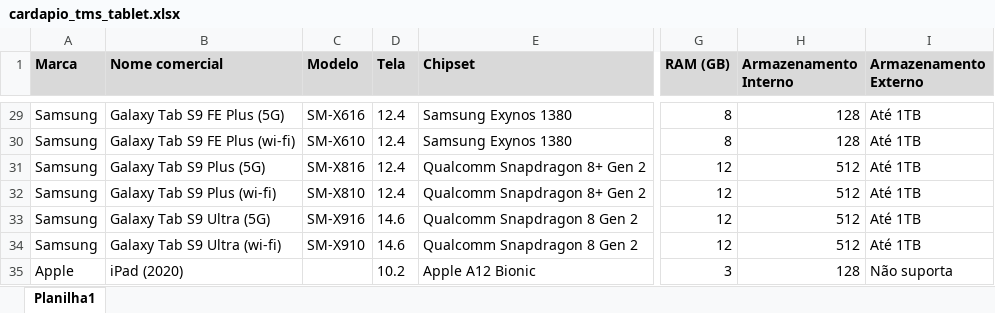
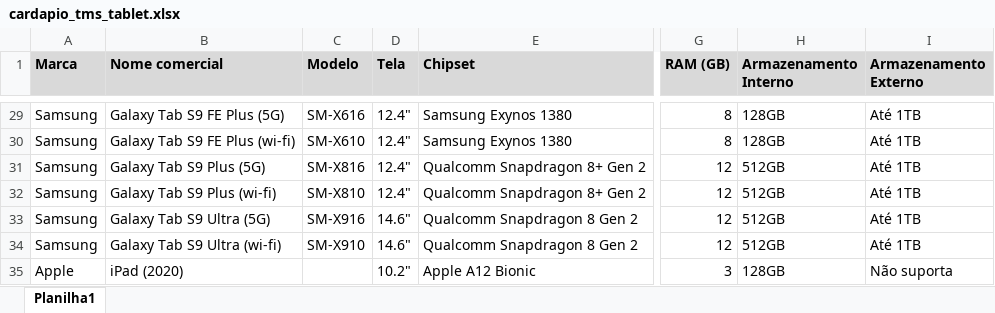
Before and after one commit to FelipeTMS/cardapioTMS, an Excel workbook: cardapio_tms_tablet.xlsx, sheet Planilha1, drawn as a sheet; only a part is shown, gaps mark what is left out; values as stored, in another font and other column widths than the file's, no borders; conditional formats and table styles not drawn; the diff covers the shown part only; the diff names each change by its address in the sheet, - before the commit and + after, or states it on an @@ line.

```diff
--- a/cardapio_tms_tablet.xlsx (sheet Planilha1)
+++ b/cardapio_tms_tablet.xlsx (sheet Planilha1)
-D29:D32 (Tela): 12.4
+D29:D32 (Tela): 12.4"
-H29:H30 (Armazenamento Interno): 128
+H29:H30 (Armazenamento Interno): 128GB
-H31:H34 (Armazenamento Interno): 512
+H31:H34 (Armazenamento Interno): 512GB
-D33:D34 (Tela): 14.6
+D33:D34 (Tela): 14.6"
-D35 (Tela): 10.2
+D35 (Tela): 10.2"
-H35 (Armazenamento Interno): 128
+H35 (Armazenamento Interno): 128GB
```
Also changed, not shown: 4 added rows, 84 edited cells and cell formats elsewhere in this sheet.
